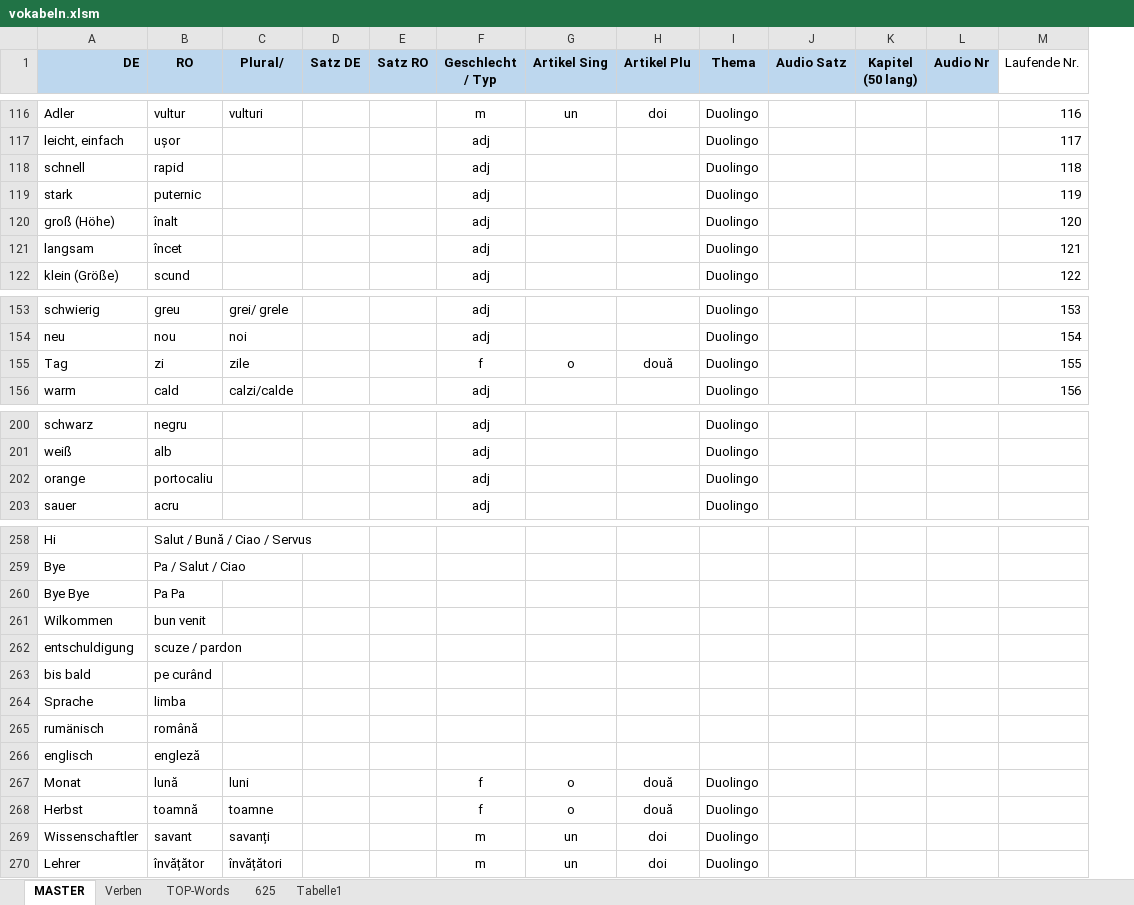
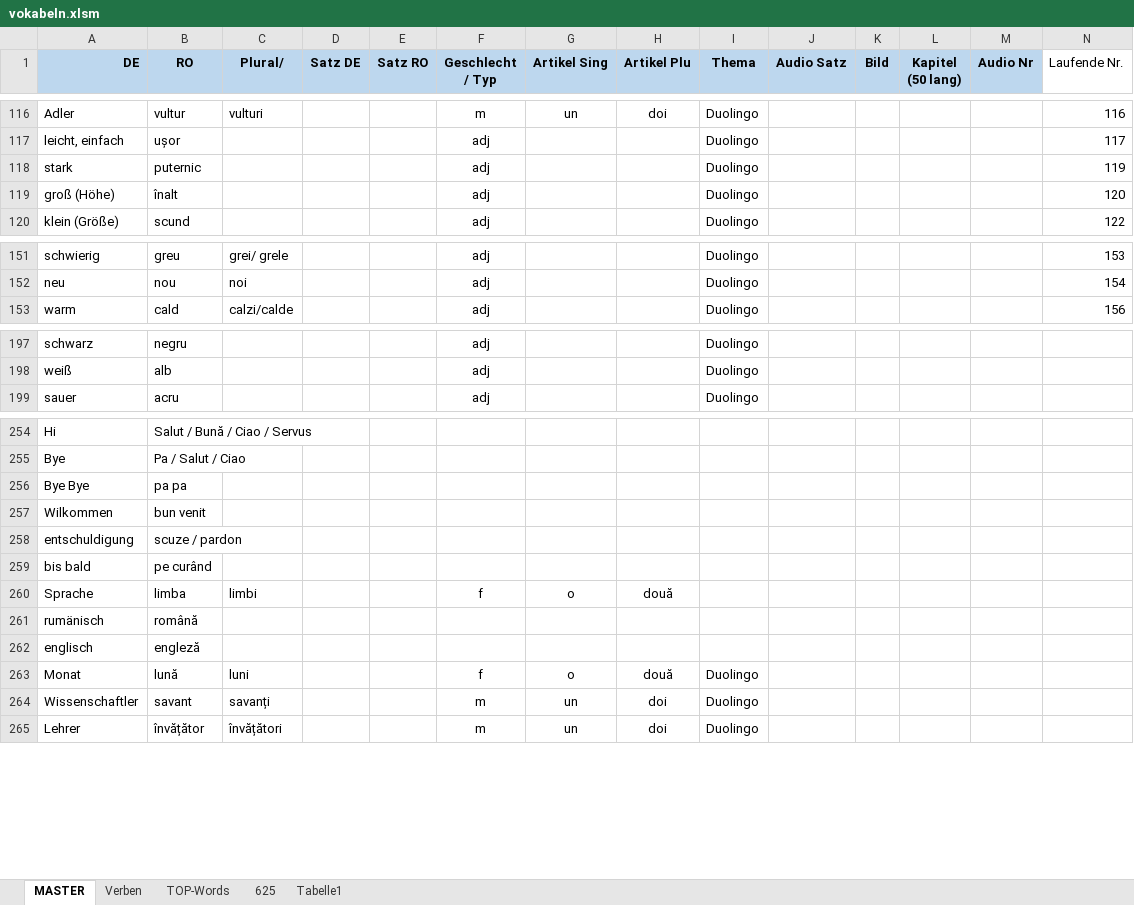
Before and after one commit to Born2Root/ro_de_vocab_anki, an Excel workbook: vokabeln.xlsm, sheet MASTER, drawn as a sheet; only a part is shown, gaps mark what is left out; values as stored, in another font and other column widths than the file's, no borders; charts and pictures and table styles not drawn; removed rows and columns are numbered as before the commit, all else as after; the diff covers the shown part only; the diff names each change by its address in the sheet, - before the commit and + after, or states it on an @@ line.

```diff
--- a/vokabeln.xlsm (sheet MASTER)
+++ b/vokabeln.xlsm (sheet MASTER)
+column K (Bild), empty
-row 118: schnell | rapid |  |  |  | adj |  |  | Duolingo |  |  |  | 118
-row 121: langsam | încet |  |  |  | adj |  |  | Duolingo |  |  |  | 121
-row 155: Tag | zi | zile |  |  | f | o | două | Duolingo |  |  |  | 155
-row 202: orange | portocaliu |  |  |  | adj |  |  | Duolingo
-B256 (RO): Pa Pa
+B256 (RO): pa pa
-C260 (Plural/): (empty)
+C260 (Plural/): limbi
-F260 (Geschlecht / Typ): (empty)
+F260 (Geschlecht / Typ): f
-G260 (Artikel Sing): (empty)
+G260 (Artikel Sing): o
-H260 (Artikel Plu): (empty)
+H260 (Artikel Plu): două
-row 268: Herbst | toamnă | toamne |  |  | f | o | două | Duolingo
```
Also changed, not shown: 132 added rows and 17 edited cells elsewhere in this sheet, sheet Verben, formulas that keep their value, 1 other file.
